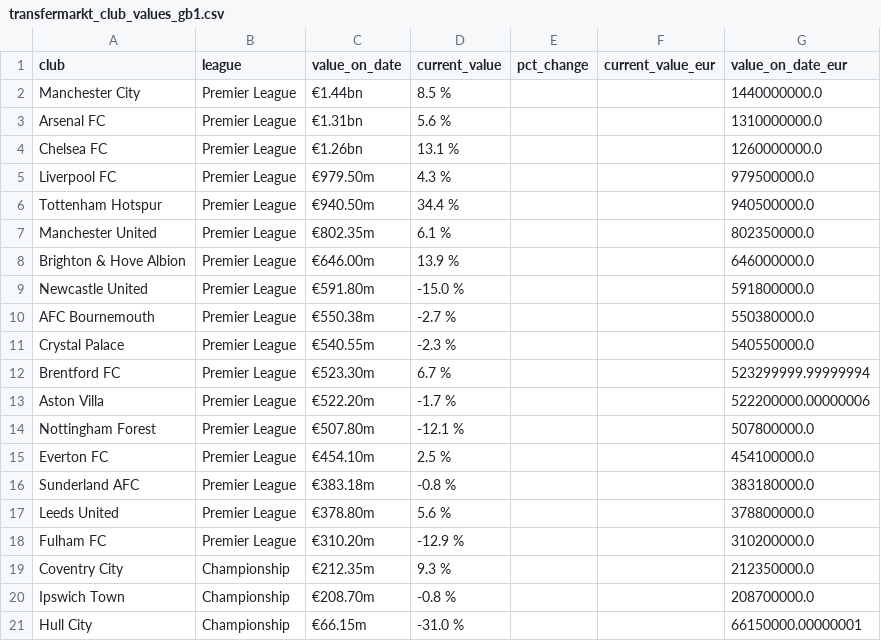
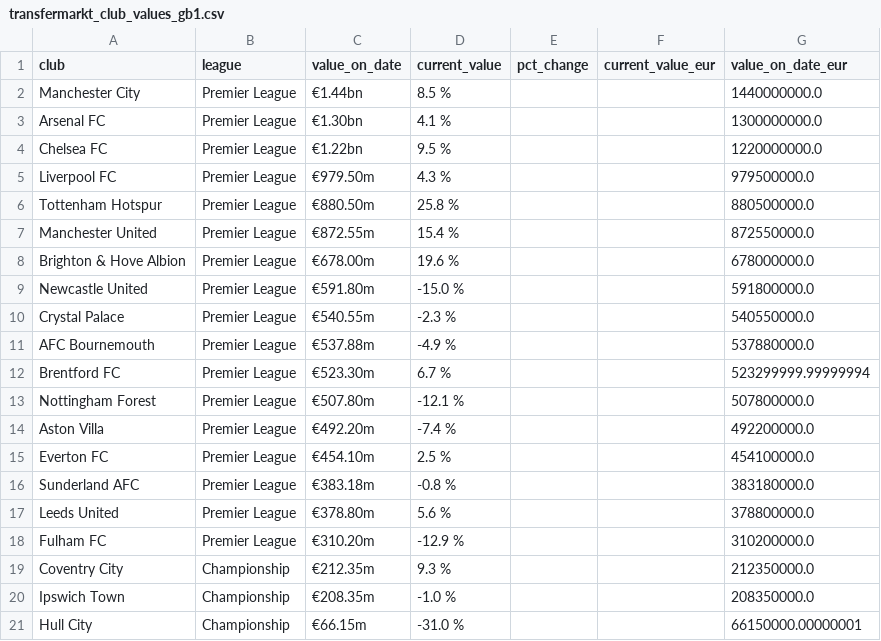
Before and after one commit to nik1111-source/fpl-data, a CSV file: data_stage/transfermarkt_club_values_gb1.csv, drawn as a sheet.

```diff
--- a/data_stage/transfermarkt_club_values_gb1.csv
+++ b/data_stage/transfermarkt_club_values_gb1.csv
@@ -2,14 +2,14 @@ club,league,value_on_date,current_value,pct_change,current_value_eur,value_on_da
 Manchester City,Premier League,€1.44bn,8.5 %,,,1440000000.0
-Arsenal FC,Premier League,€1.31bn,5.6 %,,,1310000000.0
-Chelsea FC,Premier League,€1.26bn,13.1 %,,,1260000000.0
+Arsenal FC,Premier League,€1.30bn,4.1 %,,,1300000000.0
+Chelsea FC,Premier League,€1.22bn,9.5 %,,,1220000000.0
 Liverpool FC,Premier League,€979.50m,4.3 %,,,979500000.0
-Tottenham Hotspur,Premier League,€940.50m,34.4 %,,,940500000.0
-Manchester United,Premier League,€802.35m,6.1 %,,,802350000.0
-Brighton & Hove Albion,Premier League,€646.00m,13.9 %,,,646000000.0
+Tottenham Hotspur,Premier League,€880.50m,25.8 %,,,880500000.0
+Manchester United,Premier League,€872.55m,15.4 %,,,872550000.0
+Brighton & Hove Albion,Premier League,€678.00m,19.6 %,,,678000000.0
 Newcastle United,Premier League,€591.80m,-15.0 %,,,591800000.0
-AFC Bournemouth,Premier League,€550.38m,-2.7 %,,,550380000.0
 Crystal Palace,Premier League,€540.55m,-2.3 %,,,540550000.0
+AFC Bournemouth,Premier League,€537.88m,-4.9 %,,,537880000.0
 Brentford FC,Premier League,€523.30m,6.7 %,,,523299999.99999994
-Aston Villa,Premier League,€522.20m,-1.7 %,,,522200000.00000006
 Nottingham Forest,Premier League,€507.80m,-12.1 %,,,507800000.0
+Aston Villa,Premier League,€492.20m,-7.4 %,,,492200000.0
 Everton FC,Premier League,€454.10m,2.5 %,,,454100000.0
@@ -19,3 +19,3 @@ Fulham FC,Premier League,€310.20m,-12.9 %,,,310200000.0
 Coventry City,Championship,€212.35m,9.3 %,,,212350000.0
-Ipswich Town,Championship,€208.70m,-0.8 %,,,208700000.0
+Ipswich Town,Championship,€208.35m,-1.0 %,,,208350000.0
 Hull City,Championship,€66.15m,-31.0 %,,,66150000.00000001
```
Also changed, not shown: 3 other files.
